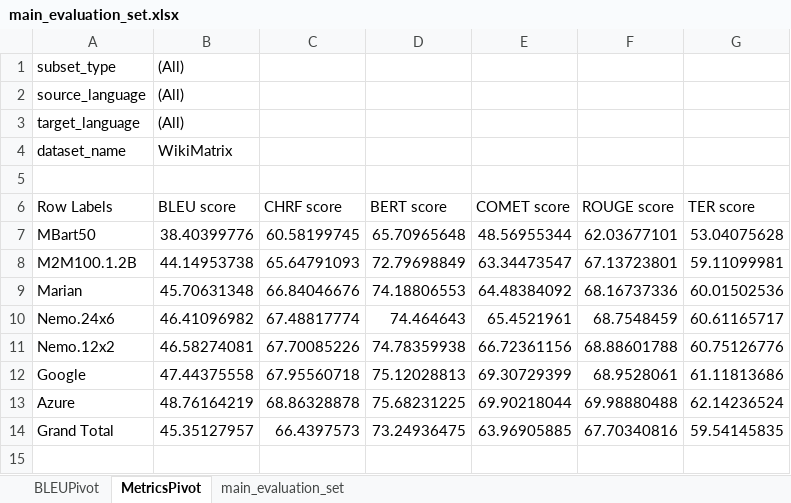
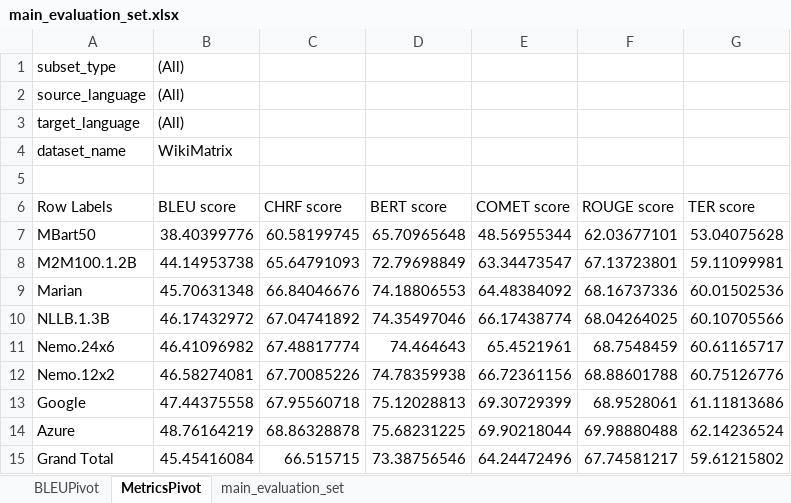
Before and after one commit to Optum/nmt, an Excel workbook: benchmarks/main_evaluation_set.xlsx, sheet MetricsPivot, drawn as a sheet; values as stored, in another font and other column widths than the file's, no borders; charts and pictures not drawn; addresses are those after the commit; the diff names each change by its address in the sheet, - before the commit and + after, or states it on an @@ line.

Commit message:
Added evaluation results for NLLB

```diff
--- a/benchmarks/main_evaluation_set.xlsx (sheet MetricsPivot)
+++ b/benchmarks/main_evaluation_set.xlsx (sheet MetricsPivot)
+row 10: NLLB.1.3B | 46.17432972 | 67.04741892 | 74.35497046 | 66.17438774 | 68.04264025 | 60.10705566
-B15 (BLEU score): 45.35127957
+B15 (BLEU score): 45.45416084
-C15 (CHRF score): 66.4397573
+C15 (CHRF score): 66.515715
-D15 (BERT score): 73.24936475
+D15 (BERT score): 73.38756546
-E15 (COMET score): 63.96905885
+E15 (COMET score): 64.24472496
-F15 (ROUGE score): 67.70340816
+F15 (ROUGE score): 67.74581217
-G15 (TER score): 59.54145835
+G15 (TER score): 59.61215802
```
Also changed, not shown: sheet main_evaluation_set, sheet BLEUPivot, formulas that keep their value, charts or pictures, 12 other files.
